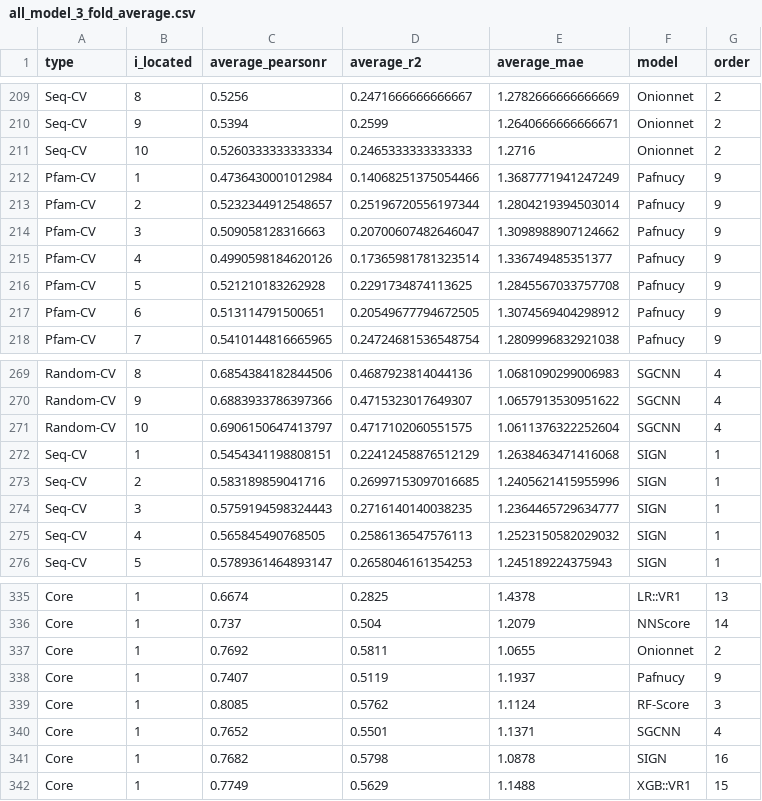
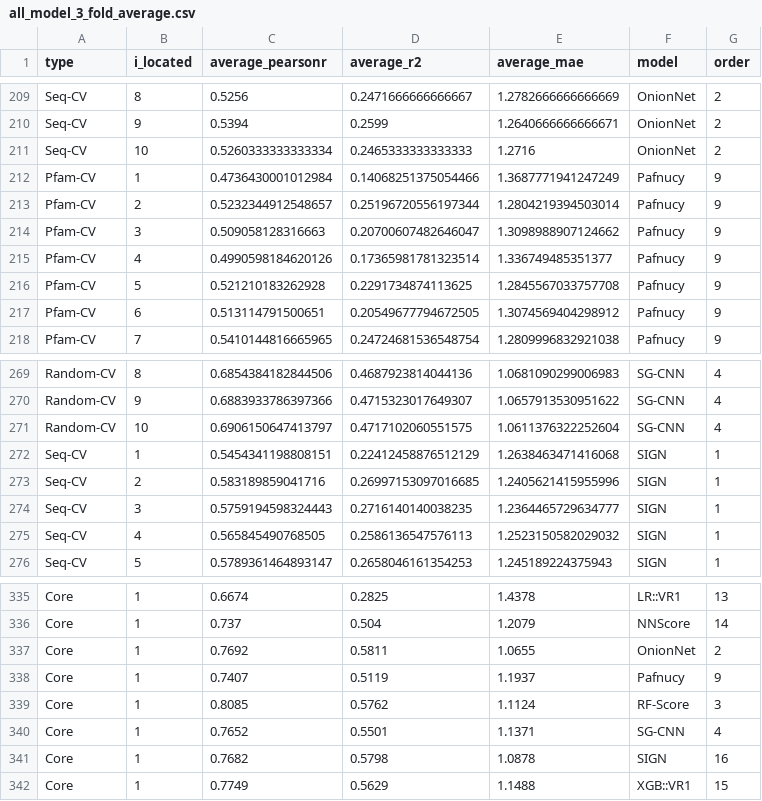
Before and after one commit to hnlab/generalization_benchmark, a CSV file: models/results/all_model_3_fold_average.csv, drawn as a sheet; only a part is shown, gaps mark what is left out; the diff covers the shown part only; the diff names each change by its address in the sheet, - before the commit and + after, or states it on an @@ line.

```diff
--- a/models/results/all_model_3_fold_average.csv
+++ b/models/results/all_model_3_fold_average.csv
-F209:F211 (model): Onionnet
+F209:F211 (model): OnionNet
-F269:F271 (model): SGCNN
+F269:F271 (model): SG-CNN
-F337 (model): Onionnet
+F337 (model): OnionNet
-F340 (model): SGCNN
+F340 (model): SG-CNN
```
Also changed, not shown: 54 edited cells elsewhere in this file, 54 other files.
